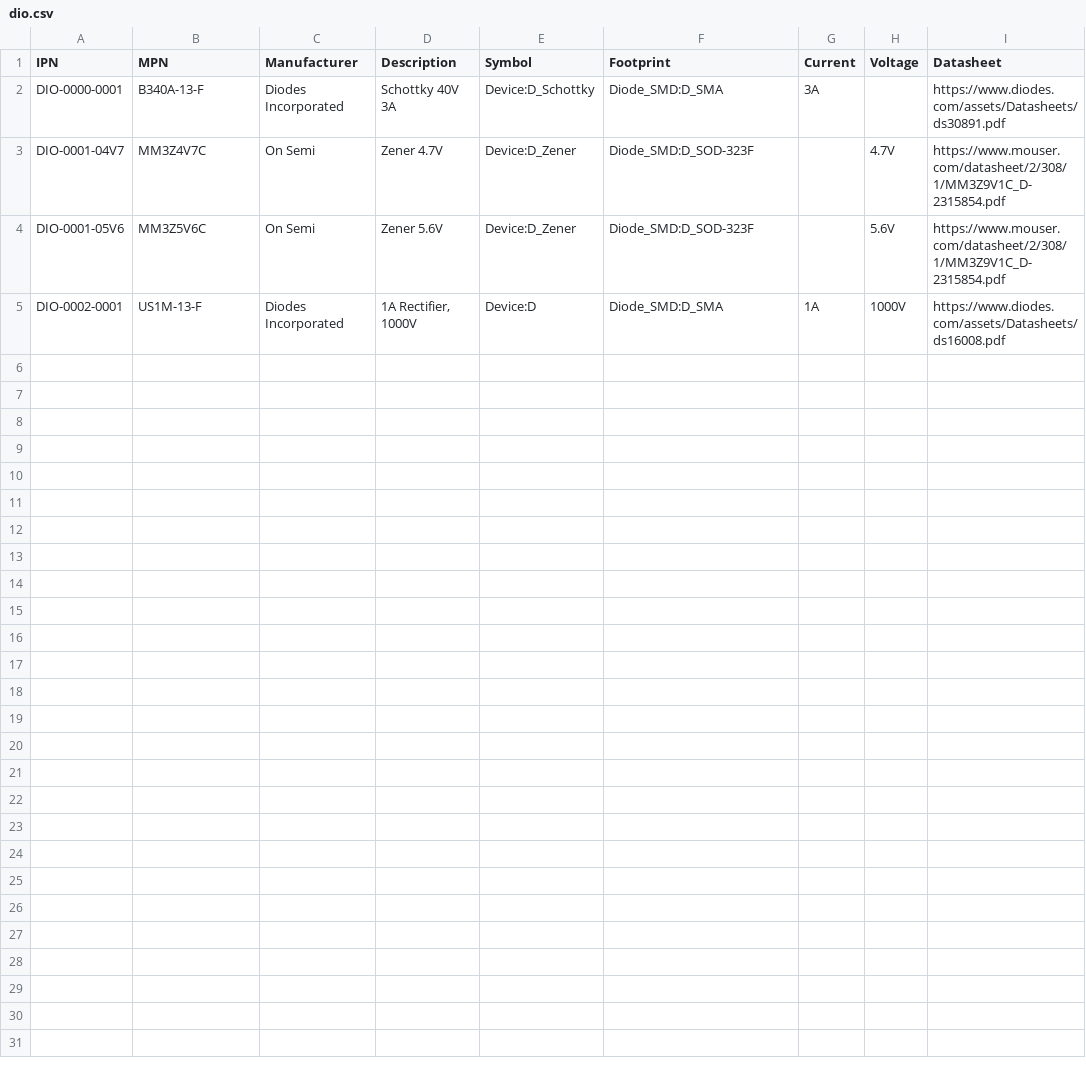
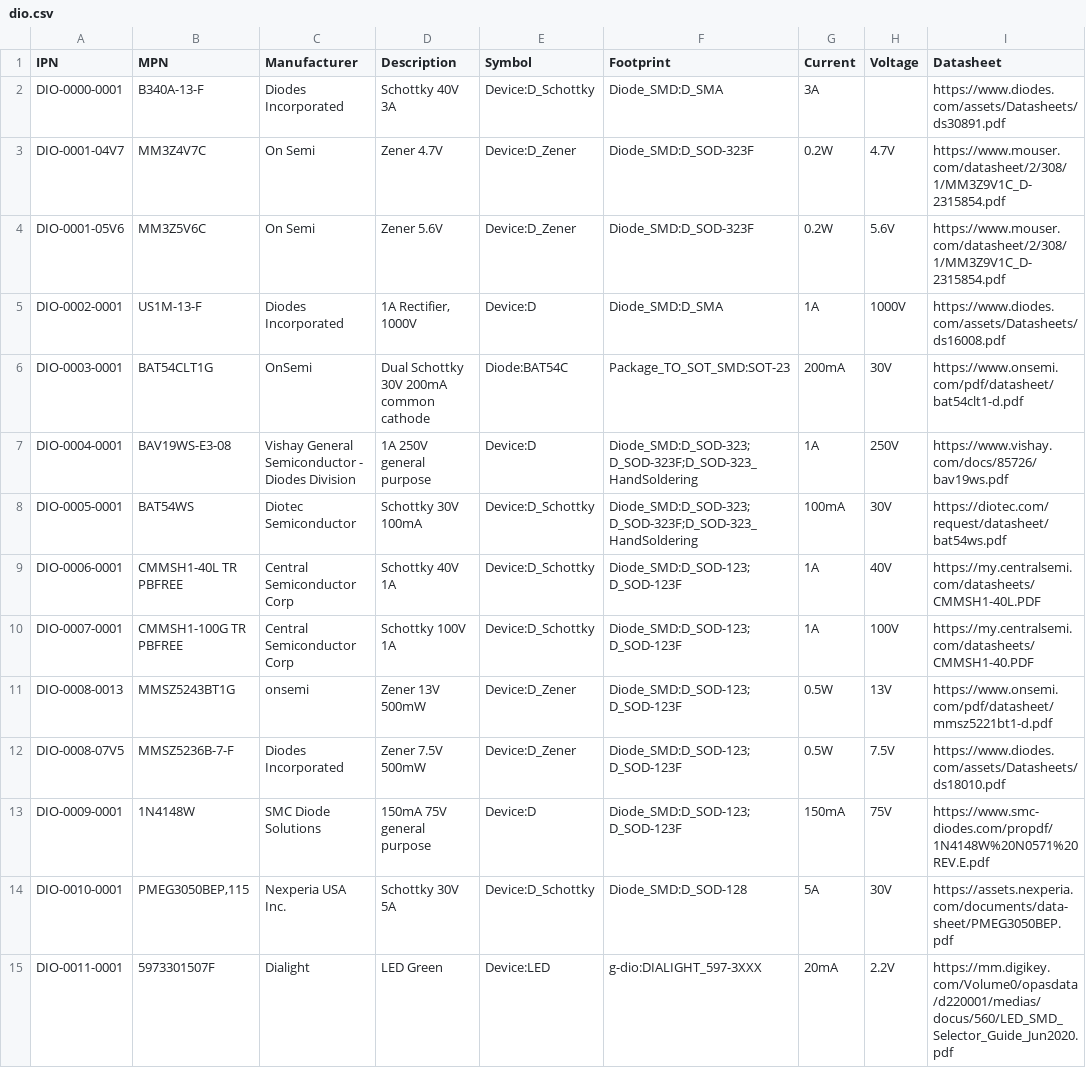
Before and after one commit to git-plm/parts, a CSV file: dio.csv, drawn as a sheet.

Commit message:
Diode lib for Nitro now complete.

```diff
--- a/dio.csv
+++ b/dio.csv
@@ -2,4 +2,14 @@ IPN,MPN,Manufacturer,Description,Symbol,Footprint,Current,Voltage,Datasheet
 DIO-0000-0001,B340A-13-F,Diodes Incorporated,Schottky 40V 3A,Device:D_Schottky,Diode_SMD:D_SMA,3A,,https://www.diodes.com/assets/Datasheets/ds30891.pdf
-DIO-0001-04V7,MM3Z4V7C,On Semi,Zener 4.7V,Device:D_Zener,Diode_SMD:D_SOD-323F,,4.7V,https://www.mouser.com/datasheet/2/308/1/MM3Z9V1C_D-2315854.pdf
-DIO-0001-05V6,MM3Z5V6C,On Semi,Zener 5.6V,Device:D_Zener,Diode_SMD:D_SOD-323F,,5.6V,https://www.mouser.com/datasheet/2/308/1/MM3Z9V1C_D-2315854.pdf
+DIO-0001-04V7,MM3Z4V7C,On Semi,Zener 4.7V,Device:D_Zener,Diode_SMD:D_SOD-323F,0.2W,4.7V,https://www.mouser.com/datasheet/2/308/1/MM3Z9V1C_D-2315854.pdf
+DIO-0001-05V6,MM3Z5V6C,On Semi,Zener 5.6V,Device:D_Zener,Diode_SMD:D_SOD-323F,0.2W,5.6V,https://www.mouser.com/datasheet/2/308/1/MM3Z9V1C_D-2315854.pdf
 DIO-0002-0001,US1M-13-F,Diodes Incorporated,"1A Rectifier, 1000V",Device:D,Diode_SMD:D_SMA,1A,1000V,https://www.diodes.com/assets/Datasheets/ds16008.pdf
+DIO-0003-0001,BAT54CLT1G,OnSemi,Dual Schottky 30V 200mA common cathode,Diode:BAT54C,Package_TO_SOT_SMD:SOT-23,200mA,30V,https://www.onsemi.com/pdf/datasheet/bat54clt1-d.pdf
+DIO-0004-0001,BAV19WS-E3-08,Vishay General Semiconductor - Diodes Division,1A 250V general purpose,Device:D,Diode_SMD:D_SOD-323; D_SOD-323F;D_SOD-323_HandSoldering,1A,250V,https://www.vishay.com/docs/85726/bav19ws.pdf
+DIO-0005-0001,BAT54WS,Diotec Semiconductor,Schottky 30V 100mA,Device:D_Schottky,Diode_SMD:D_SOD-323; D_SOD-323F;D_SOD-323_HandSoldering,100mA,30V,https://diotec.com/request/datasheet/bat54ws.pdf
+DIO-0006-0001,CMMSH1-40L TR PBFREE,Central Semiconductor Corp,Schottky 40V 1A,Device:D_Schottky,Diode_SMD:D_SOD-123; D_SOD-123F,1A,40V,https://my.centralsemi.com/datasheets/CMMSH1-40L.PDF
+DIO-0007-0001,CMMSH1-100G TR PBFREE,Central Semiconductor Corp,Schottky 100V 1A,Device:D_Schottky,Diode_SMD:D_SOD-123; D_SOD-123F,1A,100V,https://my.centralsemi.com/datasheets/CMMSH1-40.PDF
+DIO-0008-0013,MMSZ5243BT1G,onsemi,Zener 13V 500mW,Device:D_Zener,Diode_SMD:D_SOD-123; D_SOD-123F,0.5W,13V,https://www.onsemi.com/pdf/datasheet/mmsz5221bt1-d.pdf
+DIO-0008-07V5,MMSZ5236B-7-F,Diodes Incorporated,Zener 7.5V 500mW,Device:D_Zener,Diode_SMD:D_SOD-123; D_SOD-123F,0.5W,7.5V,https://www.diodes.com/assets/Datasheets/ds18010.pdf
+DIO-0009-0001,1N4148W,SMC Diode Solutions,150mA 75V general purpose ,Device:D,Diode_SMD:D_SOD-123; D_SOD-123F,150mA,75V,https://www.smc-diodes.com/propdf/1N4148W%20N0571%20REV.E.pdf
+DIO-0010-0001,"PMEG3050BEP,115",Nexperia USA Inc.,Schottky 30V 5A,Device:D_Schottky,Diode_SMD:D_SOD-128,5A,30V,https://assets.nexperia.com/documents/data-sheet/PMEG3050BEP.pdf
+DIO-0011-0001,5973301507F,Dialight,LED Green ,Device:LED,g-dio:DIALIGHT_597-3XXX,20mA,2.2V,https://mm.digikey.com/Volume0/opasdata/d220001/medias/docus/560/LED_SMD_Selector_Guide_Jun2020.pdf
```
Also changed, not shown: 1 other file.
